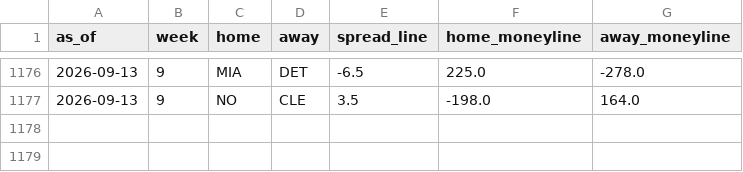
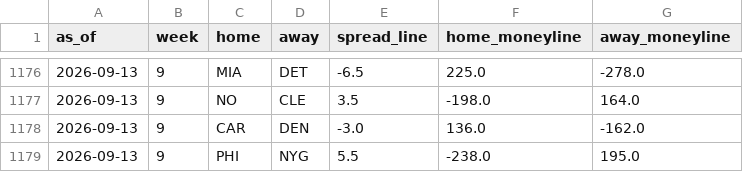
Before and after one commit to trimcrae/Fantasy-Football-Predictions, a CSV file: eliminator/site/data/lines/2026.csv, drawn as a sheet; only a part is shown, gaps mark what is left out; the diff names each change by its address in the sheet, - before the commit and + after, or states it on an @@ line.

```diff
--- a/eliminator/site/data/lines/2026.csv
+++ b/eliminator/site/data/lines/2026.csv
+row 1178: 2026-09-13 | 9 | CAR | DEN | -3.0 | 136.0 | -162.0
+row 1179: 2026-09-13 | 9 | PHI | NYG | 5.5 | -238.0 | 195.0
```
Also changed, not shown: 7 other files.
